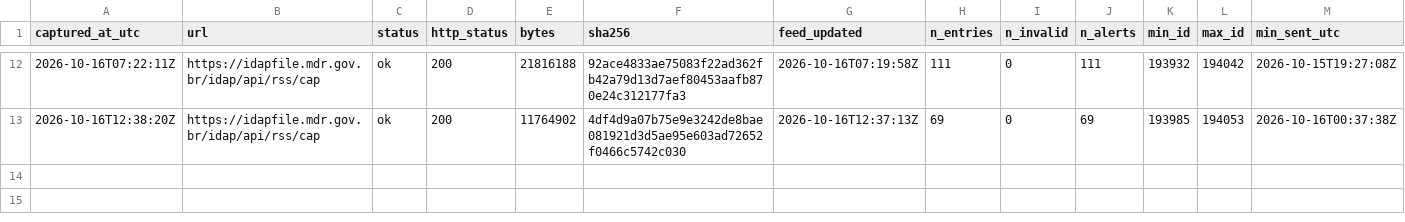
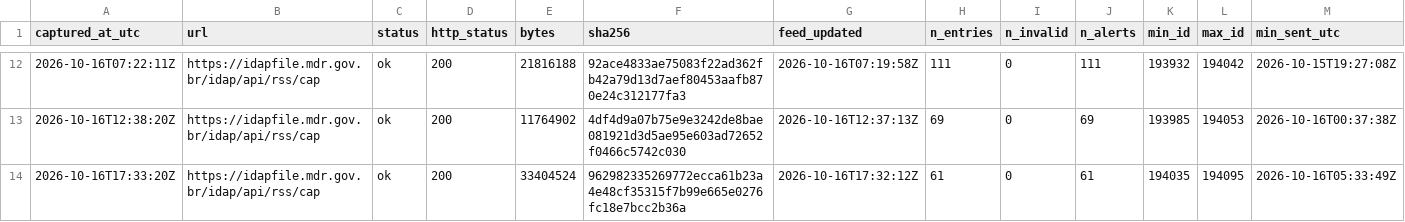
Before and after one commit to alvarocoutinho/crisis-dashboard, a CSV file: data/idap/capturas.csv, drawn as a sheet; only a part is shown, gaps mark what is left out; rows hold the shown columns only; the diff names each change by its address in the sheet, - before the commit and + after, or states it on an @@ line.

```diff
--- a/data/idap/capturas.csv
+++ b/data/idap/capturas.csv
+row 14: 2026-10-16T17:33:20Z | https://idapfile.mdr.gov.br/idap/api/rss/cap | ok | 200 | 33404524 | 962982335269772ecca61b23a4e48cf35315f7b99e665e0276fc18e7bcc2b36a | 2026-10-16T17:32:12Z | 61 | 0 | 61 | 194035 | 194095 | 2026-10-16T05:33:49Z
```
Also changed, not shown: 3 other files.
